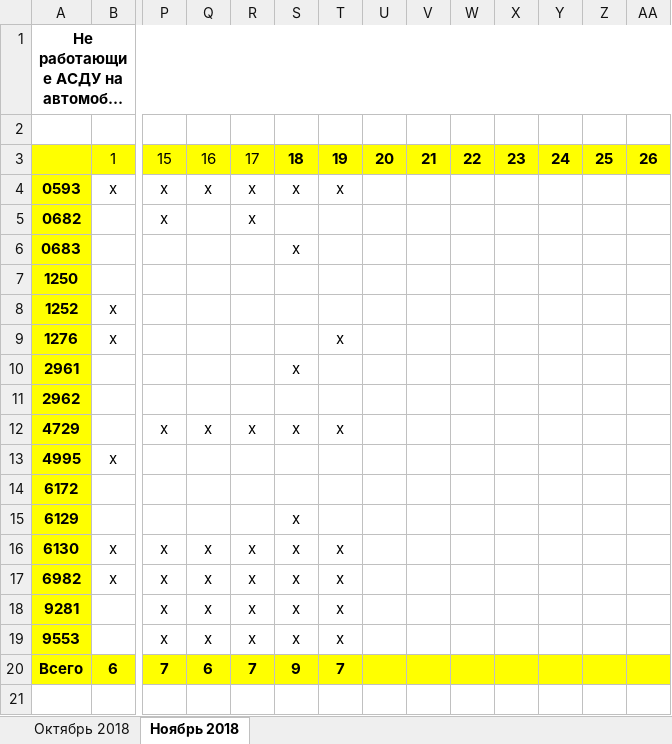
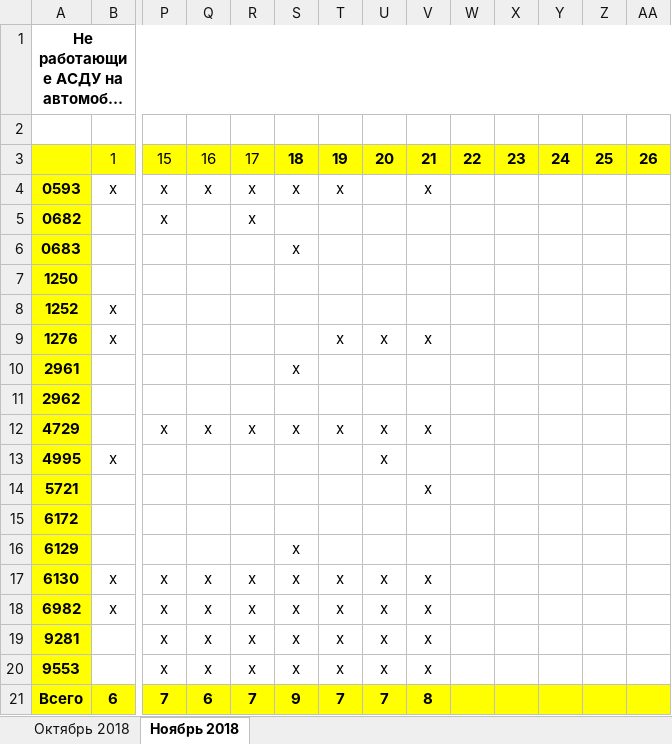
Before and after one commit to Autopark18/___MyDocuments___, an Excel workbook: Табели/!Табель не работающих АСДУ.xlsx, sheet Ноябрь 2018, drawn as a sheet; only a part is shown, gaps mark what is left out; long unchanged cells end in …; values as stored, in another font and other column widths than the file's, no borders; addresses are those after the commit; rows hold the shown columns only; the diff names each change by its address in the sheet, - before the commit and + after, or states it on an @@ line.

```diff
--- a/Табели/!Табель не работающих АСДУ.xlsx (sheet Ноябрь 2018)
+++ b/Табели/!Табель не работающих АСДУ.xlsx (sheet Ноябрь 2018)
-V4: (empty)
+V4: х
-U9: (empty)
+U9: х
-V9: (empty)
+V9: х
-U12:U13: (empty)
+U12:U13: х
-V12: (empty)
+V12: х
+row 14: 5721 |  |  |  |  |  |  |  | х
-U17:U20: (empty)
+U17:U20: х
-V17:V20: (empty)
+V17:V20: х
-U21: (empty)
+U21: 7
-V21: (empty)
+V21: 8
```
Also changed, not shown: formulas that keep their value, Табели/!Анализ выполнения задания по водителям за 2018 г..xlsm, Табели/!Табель работы авто за 2018 г..xlsm, 23 other files.
